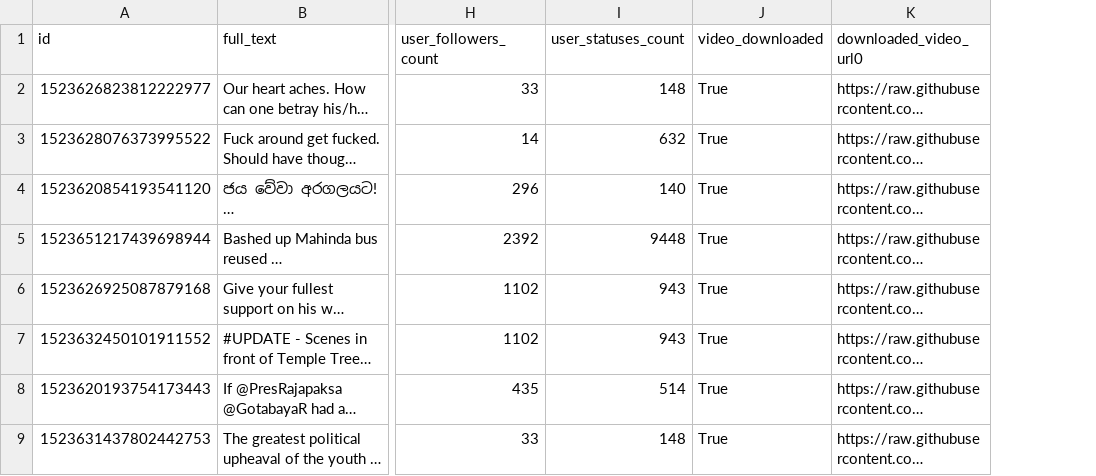
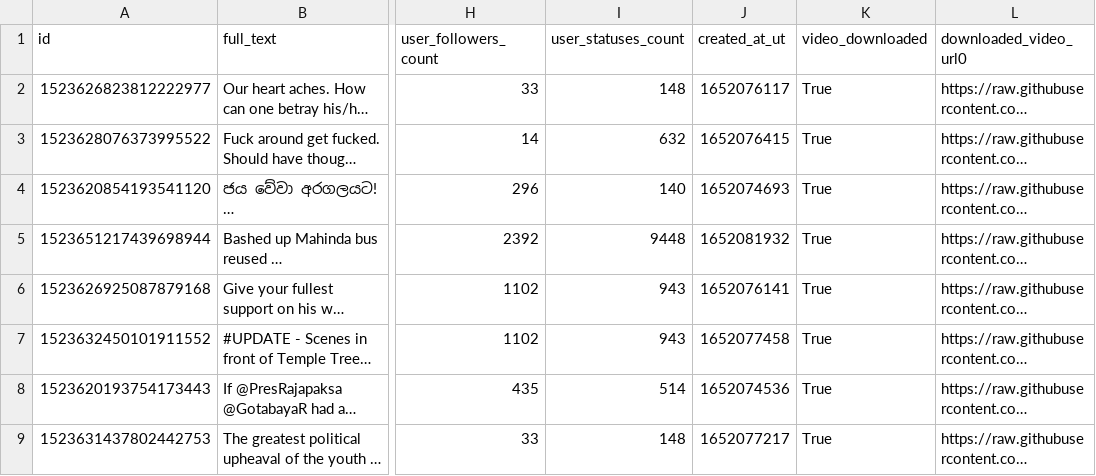
Before and after one commit to nuuuwan/ggg, a TSV file: video_metadata_list.tsv, drawn as a sheet; only a part is shown, gaps mark what is left out; long unchanged cells end in …; the diff names each change by its address in the sheet, - before the commit and + after, or states it on an @@ line.

```diff
--- a/video_metadata_list.tsv
+++ b/video_metadata_list.tsv
+column J (created_at_ut), rows 2-9: 1652076117 | 1652076415 | 1652074693 | 1652081932 | 1652076141 | 1652077458 | 1652074536 | 1652077217
```
Also changed, not shown: 2 other files.
